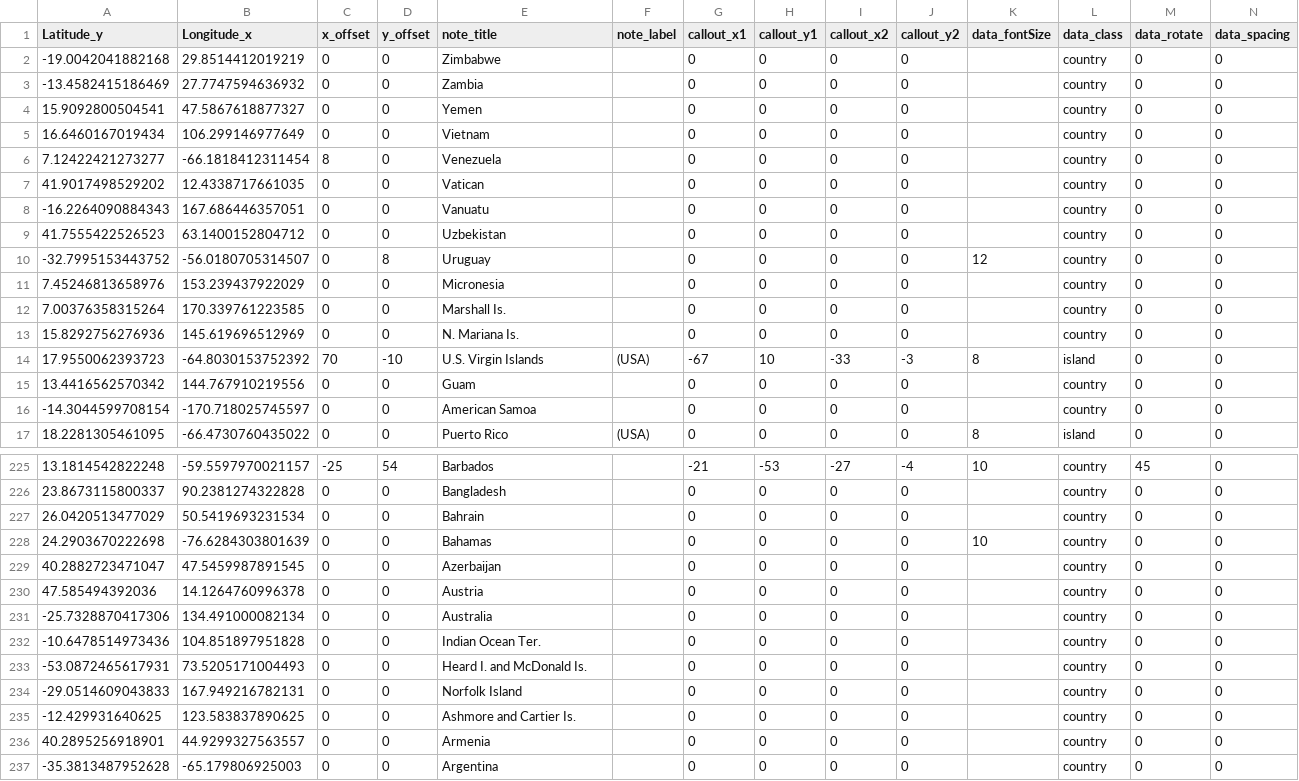
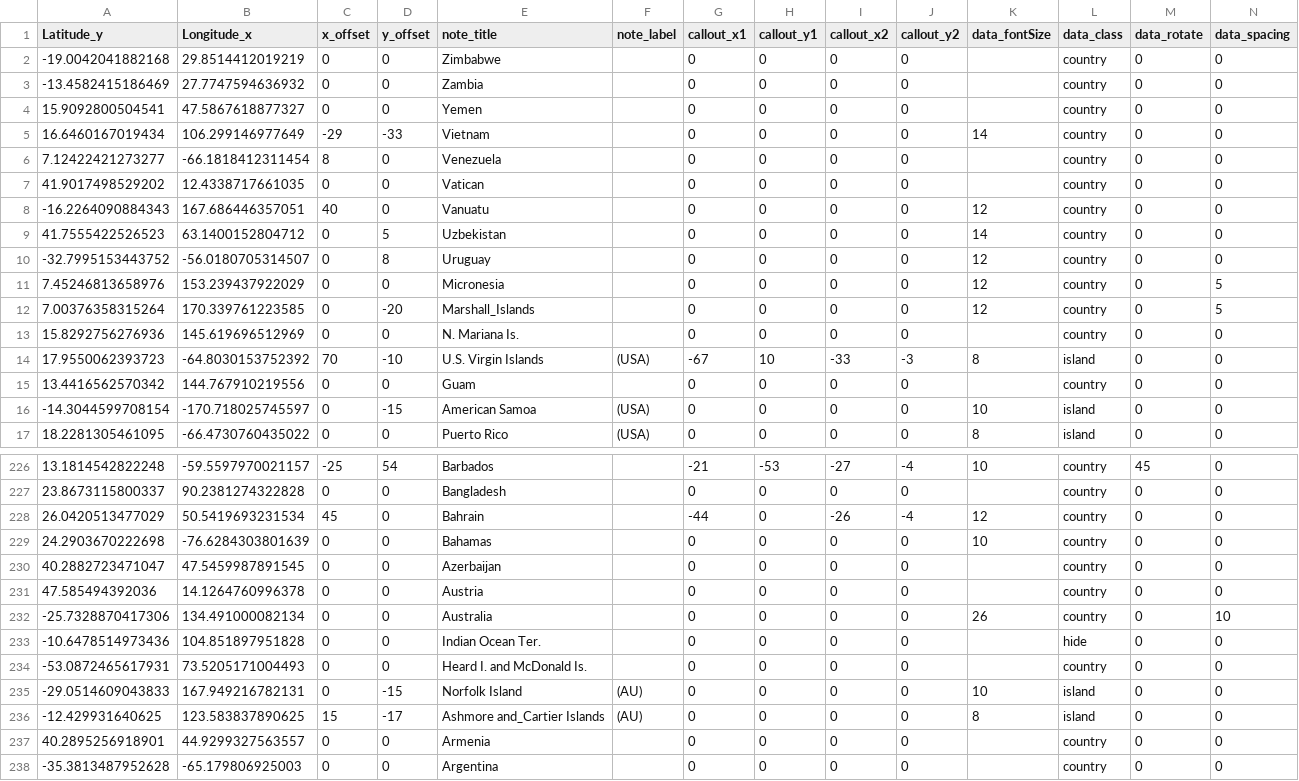
Before and after one commit to abitwitch/ImagoWorldMap, a CSV file: Annotations.csv, drawn as a sheet; only a part is shown, gaps mark what is left out; the diff covers the shown part only.

Commit message:
Create Annotations.csv

```diff
--- a/Annotations.csv
+++ b/Annotations.csv
@@ -4,10 +4,10 @@ Latitude_y,Longitude_x,x_offset,y_offset,note_title,note_label,callout_x1,callou
 15.9092800504541,47.5867618877327,0,0,Yemen,,0,0,0,0,,country,0,0
-16.6460167019434,106.299146977649,0,0,Vietnam,,0,0,0,0,,country,0,0
+16.6460167019434,106.299146977649,-29,-33,Vietnam,,0,0,0,0,14,country,0,0
 7.12422421273277,-66.1818412311454,8,0,Venezuela,,0,0,0,0,,country,0,0
 41.9017498529202,12.4338717661035,0,0,Vatican,,0,0,0,0,,country,0,0
--16.2264090884343,167.686446357051,0,0,Vanuatu,,0,0,0,0,,country,0,0
-41.7555422526523,63.1400152804712,0,0,Uzbekistan,,0,0,0,0,,country,0,0
+-16.2264090884343,167.686446357051,40,0,Vanuatu,,0,0,0,0,12,country,0,0
+41.7555422526523,63.1400152804712,0,5,Uzbekistan,,0,0,0,0,14,country,0,0
 -32.7995153443752,-56.0180705314507,0,8,Uruguay,,0,0,0,0,12,country,0,0
-7.45246813658976,153.239437922029,0,0,Micronesia,,0,0,0,0,,country,0,0
-7.00376358315264,170.339761223585,0,0,Marshall Is.,,0,0,0,0,,country,0,0
+7.45246813658976,153.239437922029,0,0,Micronesia,,0,0,0,0,12,country,0,5
+7.00376358315264,170.339761223585,0,-20,Marshall_Islands,,0,0,0,0,12,country,0,5
 15.8292756276936,145.619696512969,0,0,N. Mariana Is.,,0,0,0,0,,country,0,0
@@ -15,3 +15,3 @@ Latitude_y,Longitude_x,x_offset,y_offset,note_title,note_label,callout_x1,callou
 13.4416562570342,144.767910219556,0,0,Guam,,0,0,0,0,,country,0,0
--14.3044599708154,-170.718025745597,0,0,American Samoa,,0,0,0,0,,country,0,0
+-14.3044599708154,-170.718025745597,0,-15,American Samoa,(USA),0,0,0,0,10,island,0,0
 18.2281305461095,-66.4730760435022,0,0,Puerto Rico,(USA),0,0,0,0,8,island,0,0
@@ -226,3 +227,3 @@ Latitude_y,Longitude_x,x_offset,y_offset,note_title,note_label,callout_x1,callou
 23.8673115800337,90.2381274322828,0,0,Bangladesh,,0,0,0,0,,country,0,0
-26.0420513477029,50.5419693231534,0,0,Bahrain,,0,0,0,0,,country,0,0
+26.0420513477029,50.5419693231534,45,0,Bahrain,,-44,0,-26,-4,12,country,0,0
 24.2903670222698,-76.6284303801639,0,0,Bahamas,,0,0,0,0,10,country,0,0
@@ -230,7 +231,7 @@ Latitude_y,Longitude_x,x_offset,y_offset,note_title,note_label,callout_x1,callou
 47.585494392036,14.1264760996378,0,0,Austria,,0,0,0,0,,country,0,0
--25.7328870417306,134.491000082134,0,0,Australia,,0,0,0,0,,country,0,0
--10.6478514973436,104.851897951828,0,0,Indian Ocean Ter.,,0,0,0,0,,country,0,0
+-25.7328870417306,134.491000082134,0,0,Australia,,0,0,0,0,26,country,0,10
+-10.6478514973436,104.851897951828,0,0,Indian Ocean Ter.,,0,0,0,0,,hide,0,0
 -53.0872465617931,73.5205171004493,0,0,Heard I. and McDonald Is.,,0,0,0,0,,country,0,0
--29.0514609043833,167.949216782131,0,0,Norfolk Island,,0,0,0,0,,country,0,0
--12.429931640625,123.583837890625,0,0,Ashmore and Cartier Is.,,0,0,0,0,,country,0,0
+-29.0514609043833,167.949216782131,0,-15,Norfolk Island,(AU),0,0,0,0,10,island,0,0
+-12.429931640625,123.583837890625,15,-17,Ashmore and_Cartier Islands,(AU),0,0,0,0,8,island,0,0
 40.2895256918901,44.9299327563557,0,0,Armenia,,0,0,0,0,,country,0,0
```
Also changed, not shown: 1 added row and 120 edited cells elsewhere in this file.
